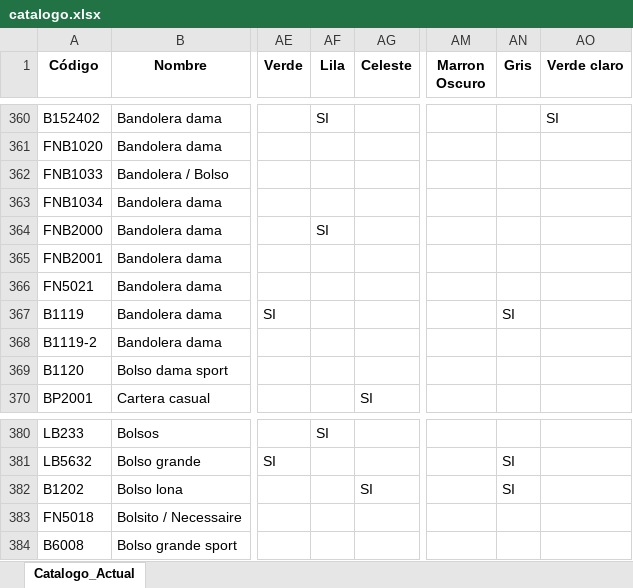
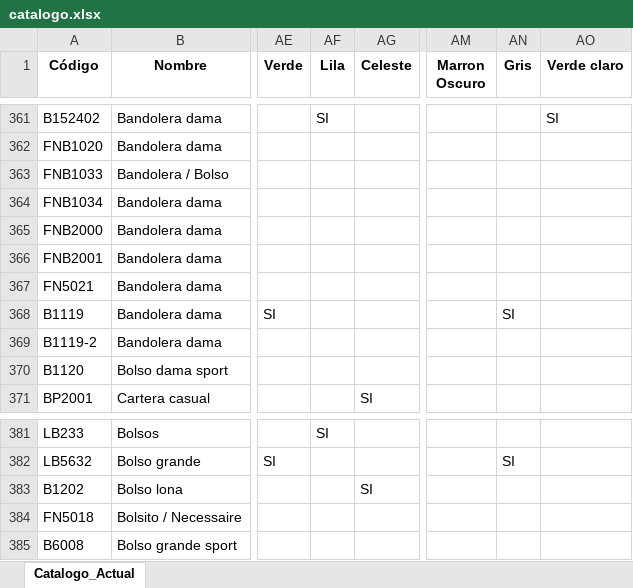
Before and after one commit to Ferabensrl/mare-catalog-v2, an Excel workbook: catalogo.xlsx, sheet Catalogo_Actual, drawn as a sheet; only a part is shown, gaps mark what is left out; values as stored, in another font and other column widths than the file's, no borders; addresses are those after the commit; the diff covers the shown part only; the diff names each change by its address in the sheet, - before the commit and + after, or states it on an @@ line.

```diff
--- a/catalogo.xlsx (sheet Catalogo_Actual)
+++ b/catalogo.xlsx (sheet Catalogo_Actual)
-AF365 (Lila): SI
+AF365 (Lila): (empty)
-AN383 (Gris): SI
+AN383 (Gris): (empty)
```
Also changed, not shown: 2 added rows, 4 removed rows and 17 edited cells elsewhere in this sheet, 11 other files.
